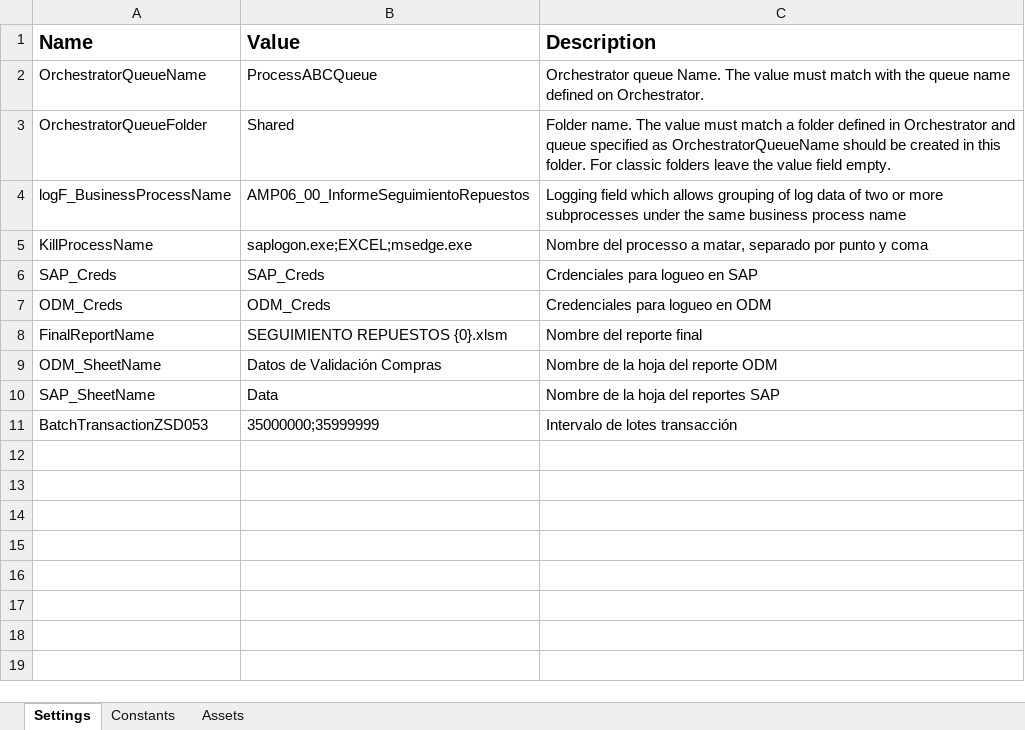
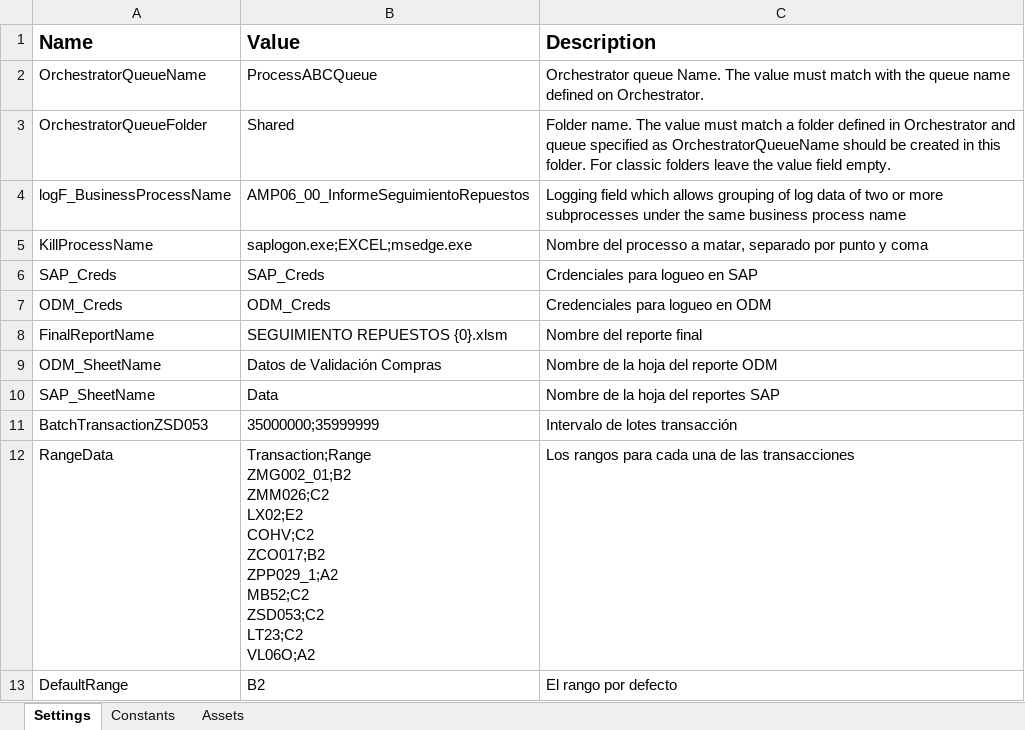
Before and after one commit to WilliamFallaAci/AMP06_00_InformeSeguimientoRepuestos, an Excel workbook: Data/Config.xlsx, sheet Settings, drawn as a sheet; values as stored, in another font and other column widths than the file's, no borders; ↵ is a line break in a cell; the diff names each change by its address in the sheet, - before the commit and + after, or states it on an @@ line.

```diff
--- a/Data/Config.xlsx (sheet Settings)
+++ b/Data/Config.xlsx (sheet Settings)
+row 12: RangeData | Transaction;Range ↵ ZMG002_01;B2 ↵ ZMM026;C2 ↵ LX02;E2 ↵ COHV;C2 ↵ ZCO017;B2 ↵ ZPP029_1;A2 ↵ MB52;C2 ↵ ZSD053;C2 ↵ LT23;C2 ↵ VL06O;A2 | Los rangos para cada una de las transacciones
+row 13: DefaultRange | B2 | El rango por defecto
```
Also changed, not shown: Data/Input/TransaccionesSAP.xlsx, 28 other files.
